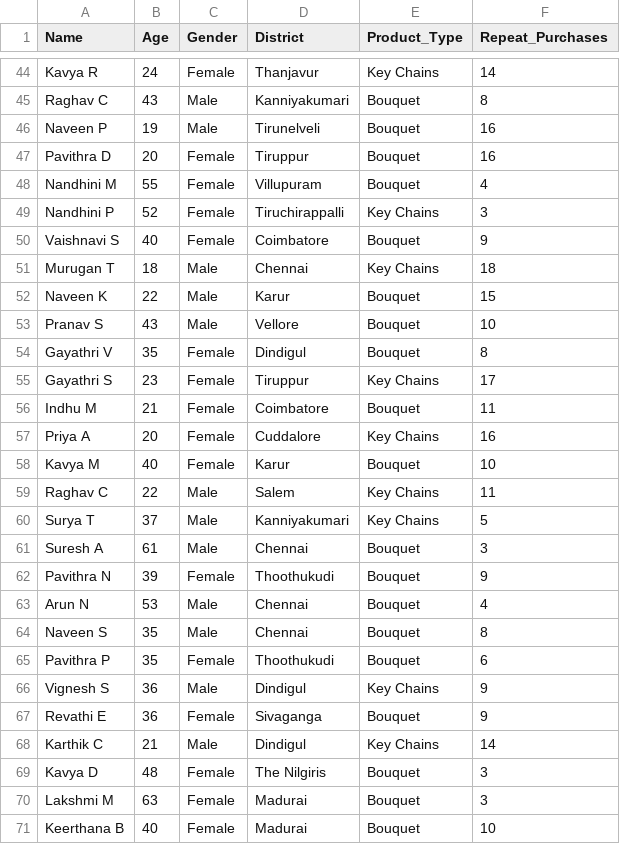
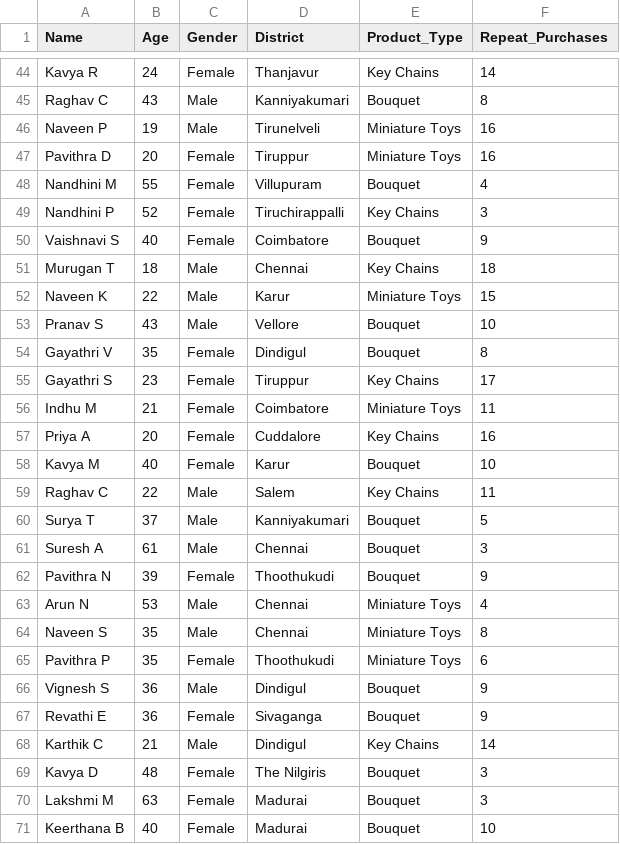
Before and after one commit to lennydany3/Customer-Segmentation-Using-K-Means-Clustering, a CSV file: dataset/tn_gift_shop_70.csv, drawn as a sheet; only a part is shown, gaps mark what is left out; the diff covers the shown part only.

```diff
--- a/dataset/tn_gift_shop_70.csv
+++ b/dataset/tn_gift_shop_70.csv
@@ -45,4 +45,4 @@ Kavya R,24,Female,Thanjavur,Key Chains,14
 Raghav C,43,Male,Kanniyakumari,Bouquet,8
-Naveen P,19,Male,Tirunelveli,Bouquet,16
-Pavithra D,20,Female,Tiruppur,Bouquet,16
+Naveen P,19,Male,Tirunelveli,Miniature Toys,16
+Pavithra D,20,Female,Tiruppur,Miniature Toys,16
 Nandhini M,55,Female,Villupuram,Bouquet,4
@@ -51,3 +51,3 @@ Vaishnavi S,40,Female,Coimbatore,Bouquet,9
 Murugan T,18,Male,Chennai,Key Chains,18
-Naveen K,22,Male,Karur,Bouquet,15
+Naveen K,22,Male,Karur,Miniature Toys,15
 Pranav S,43,Male,Vellore,Bouquet,10
@@ -55,3 +55,3 @@ Gayathri V,35,Female,Dindigul,Bouquet,8
 Gayathri S,23,Female,Tiruppur,Key Chains,17
-Indhu M,21,Female,Coimbatore,Bouquet,11
+Indhu M,21,Female,Coimbatore,Miniature Toys,11
 Priya A,20,Female,Cuddalore,Key Chains,16
@@ -59,9 +59,9 @@ Kavya M,40,Female,Karur,Bouquet,10
 Raghav C,22,Male,Salem,Key Chains,11
-Surya T,37,Male,Kanniyakumari,Key Chains,5
+Surya T,37,Male,Kanniyakumari,Bouquet,5
 Suresh A,61,Male,Chennai,Bouquet,3
 Pavithra N,39,Female,Thoothukudi,Bouquet,9
-Arun N,53,Male,Chennai,Bouquet,4
-Naveen S,35,Male,Chennai,Bouquet,8
-Pavithra P,35,Female,Thoothukudi,Bouquet,6
-Vignesh S,36,Male,Dindigul,Key Chains,9
+Arun N,53,Male,Chennai,Miniature Toys,4
+Naveen S,35,Male,Chennai,Miniature Toys,8
+Pavithra P,35,Female,Thoothukudi,Miniature Toys,6
+Vignesh S,36,Male,Dindigul,Bouquet,9
 Revathi E,36,Female,Sivaganga,Bouquet,9
```
Also changed, not shown: 13 edited cells elsewhere in this file, dataset/tn_gift_shop_100.csv, dataset/tn_gift_shop_85.csv, 3 other files.
